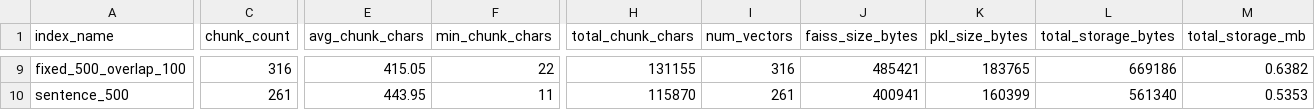
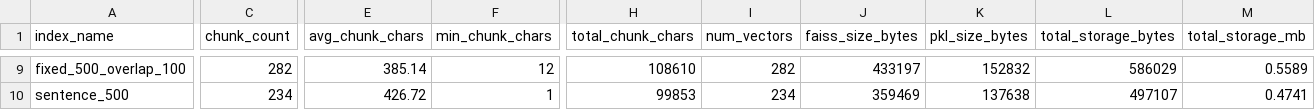
Before and after one commit to Nuserat/RAG-Chatbot, a CSV file: results/experiment_results.csv, drawn as a sheet; only a part is shown, gaps mark what is left out; the diff covers the shown part only; the diff names each change by its address in the sheet, - before the commit and + after, or states it on an @@ line.

```diff
--- a/results/experiment_results.csv
+++ b/results/experiment_results.csv
-C9 (chunk_count): 316
+C9 (chunk_count): 282
-E9 (avg_chunk_chars): 415.05
+E9 (avg_chunk_chars): 385.14
-F9 (min_chunk_chars): 22
+F9 (min_chunk_chars): 12
-H9 (total_chunk_chars): 131155
+H9 (total_chunk_chars): 108610
-I9 (num_vectors): 316
+I9 (num_vectors): 282
-J9 (faiss_size_bytes): 485421
+J9 (faiss_size_bytes): 433197
-K9 (pkl_size_bytes): 183765
+K9 (pkl_size_bytes): 152832
-L9 (total_storage_bytes): 669186
+L9 (total_storage_bytes): 586029
-M9 (total_storage_mb): 0.6382
+M9 (total_storage_mb): 0.5589
-C10 (chunk_count): 261
+C10 (chunk_count): 234
-E10 (avg_chunk_chars): 443.95
+E10 (avg_chunk_chars): 426.72
-F10 (min_chunk_chars): 11
+F10 (min_chunk_chars): 1
-H10 (total_chunk_chars): 115870
+H10 (total_chunk_chars): 99853
-I10 (num_vectors): 261
+I10 (num_vectors): 234
-J10 (faiss_size_bytes): 400941
+J10 (faiss_size_bytes): 359469
-K10 (pkl_size_bytes): 160399
+K10 (pkl_size_bytes): 137638
-L10 (total_storage_bytes): 561340
+L10 (total_storage_bytes): 497107
-M10 (total_storage_mb): 0.5353
+M10 (total_storage_mb): 0.4741
```
Also changed, not shown: 107 edited cells elsewhere in this file, 37 other files.
